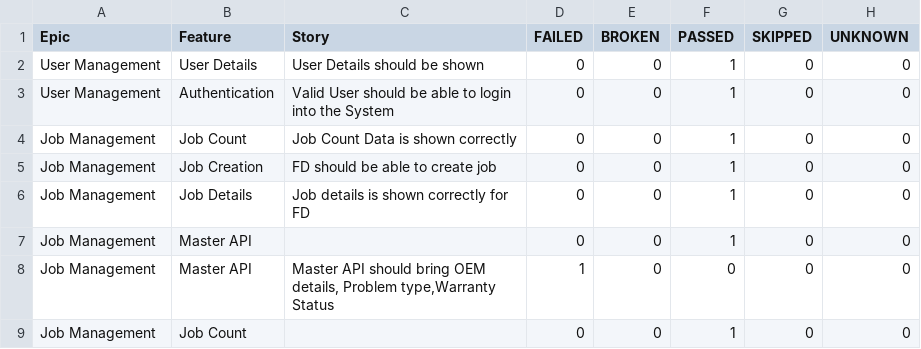
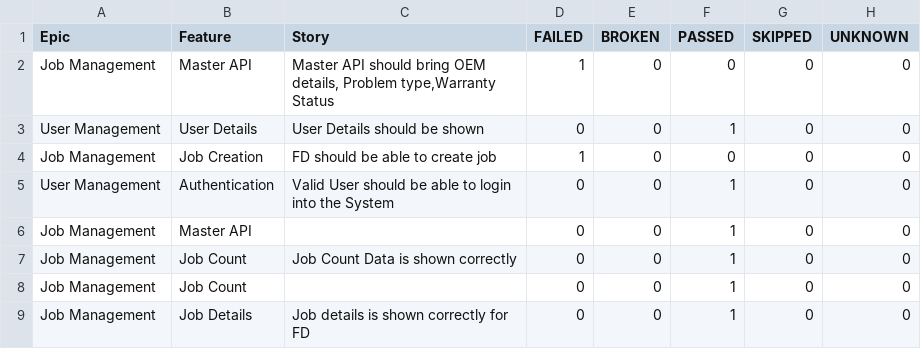
Before and after one commit to rounit/PhoenixTestAutomationFramework, a CSV file: data/behaviors.csv, drawn as a sheet.

```diff
--- a/data/behaviors.csv
+++ b/data/behaviors.csv
@@ -1,9 +1,9 @@
 "Epic","Feature","Story","FAILED","BROKEN","PASSED","SKIPPED","UNKNOWN"
+"Job Management","Master API","Master API should bring OEM details, Problem type,Warranty Status","1","0","0","0","0"
 "User Management","User Details","User Details should be shown","0","0","1","0","0"
+"Job Management","Job Creation","FD should be able to create job","1","0","0","0","0"
 "User Management","Authentication","Valid User should be able to login into the System","0","0","1","0","0"
+"Job Management","Master API","","0","0","1","0","0"
 "Job Management","Job Count","Job Count Data is shown correctly ","0","0","1","0","0"
-"Job Management","Job Creation","FD should be able to create job","0","0","1","0","0"
+"Job Management","Job Count","","0","0","1","0","0"
 "Job Management","Job Details","Job details is shown correctly for FD","0","0","1","0","0"
-"Job Management","Master API","","0","0","1","0","0"
-"Job Management","Master API","Master API should bring OEM details, Problem type,Warranty Status","1","0","0","0","0"
-"Job Management","Job Count","","0","0","1","0","0"
```
Also changed, not shown: data/suites.csv, 58 other files.
